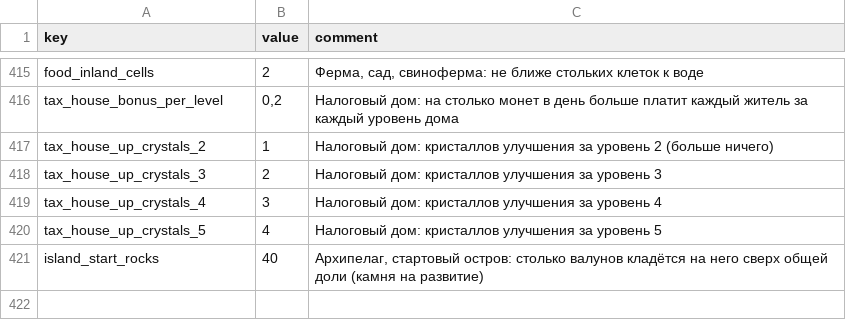
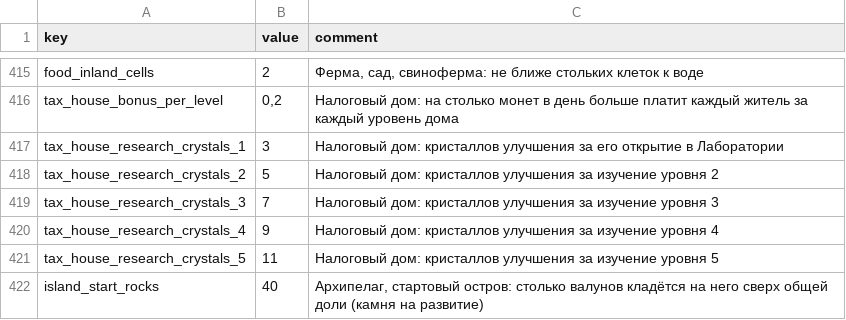
Before and after one commit to Safronov-Siarhei/CityBuilding, a CSV file: Assets/_Project/Balance/economy.csv, drawn as a sheet; only a part is shown, gaps mark what is left out.

```diff
--- a/Assets/_Project/Balance/economy.csv
+++ b/Assets/_Project/Balance/economy.csv
@@ -416,6 +416,7 @@ food_inland_cells,2,"Ферма, сад, свиноферма: не ближе
 tax_house_bonus_per_level,"0,2",Налоговый дом: на столько монет в день больше платит каждый житель за каждый уровень дома
-tax_house_up_crystals_2,1,Налоговый дом: кристаллов улучшения за уровень 2 (больше ничего)
-tax_house_up_crystals_3,2,Налоговый дом: кристаллов улучшения за уровень 3
-tax_house_up_crystals_4,3,Налоговый дом: кристаллов улучшения за уровень 4
-tax_house_up_crystals_5,4,Налоговый дом: кристаллов улучшения за уровень 5
+tax_house_research_crystals_1,3,Налоговый дом: кристаллов улучшения за его открытие в Лаборатории
+tax_house_research_crystals_2,5,Налоговый дом: кристаллов улучшения за изучение уровня 2
+tax_house_research_crystals_3,7,Налоговый дом: кристаллов улучшения за изучение уровня 3
+tax_house_research_crystals_4,9,Налоговый дом: кристаллов улучшения за изучение уровня 4
+tax_house_research_crystals_5,11,Налоговый дом: кристаллов улучшения за изучение уровня 5
 island_start_rocks,40,"Архипелаг, стартовый остров: столько валунов кладётся на него сверх общей доли (камня на развитие)"
```
Also changed, not shown: Assets/_Project/Balance/localization.csv, Assets/_Project/Balance/sandbox.csv, 13 other files.
